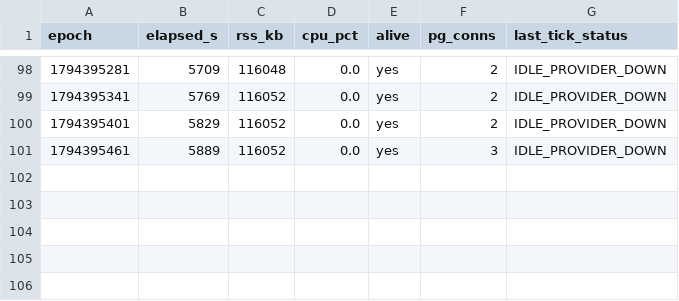
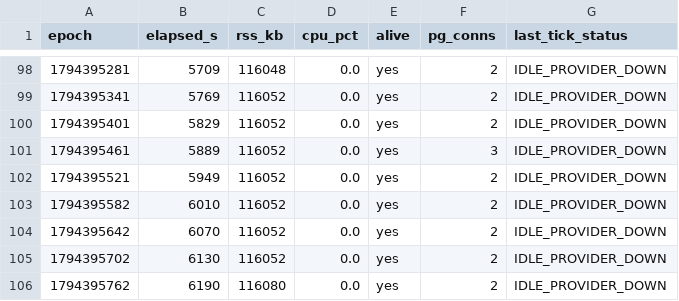
Before and after one commit to pwl1987/relay, a CSV file: p0-mvp/soak-24h/samples.csv, drawn as a sheet; only a part is shown, gaps mark what is left out; the diff names each change by its address in the sheet, - before the commit and + after, or states it on an @@ line.

```diff
--- a/p0-mvp/soak-24h/samples.csv
+++ b/p0-mvp/soak-24h/samples.csv
+row 102: 1794395521 | 5949 | 116052 | 0.0 | yes | 2 | IDLE_PROVIDER_DOWN
+row 103: 1794395582 | 6010 | 116052 | 0.0 | yes | 2 | IDLE_PROVIDER_DOWN
+row 104: 1794395642 | 6070 | 116052 | 0.0 | yes | 2 | IDLE_PROVIDER_DOWN
+row 105: 1794395702 | 6130 | 116052 | 0.0 | yes | 2 | IDLE_PROVIDER_DOWN
+row 106: 1794395762 | 6190 | 116080 | 0.0 | yes | 2 | IDLE_PROVIDER_DOWN
```
Also changed, not shown: 2 other files.
